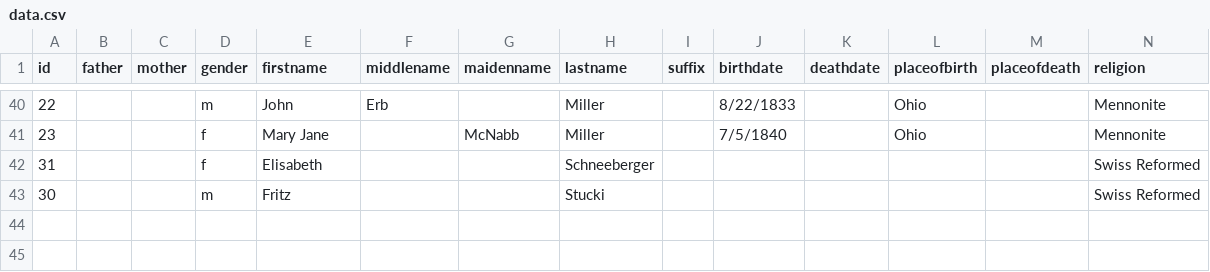
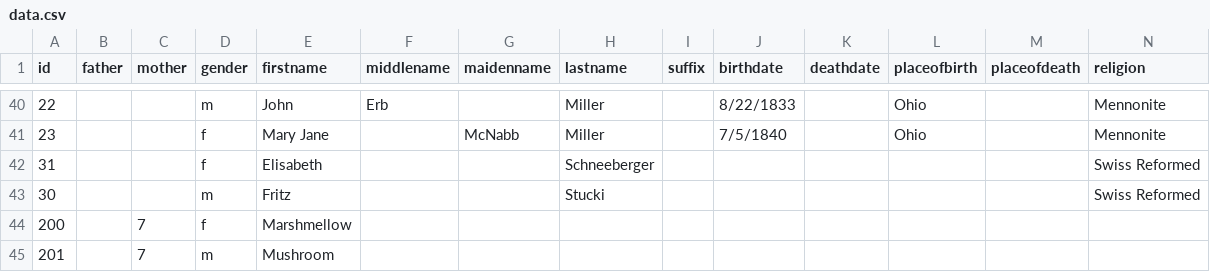
Before and after one commit to mitchellhillman/hillmanfamilytree, a CSV file: data.csv, drawn as a sheet; only a part is shown, gaps mark what is left out; rows hold the shown columns only; the diff names each change by its address in the sheet, - before the commit and + after, or states it on an @@ line.

```diff
--- a/data.csv
+++ b/data.csv
+row 44: 200 |  | 7 | f | Marshmellow
+row 45: 201 |  | 7 | m | Mushroom
```
Also changed, not shown: 2 other files.
